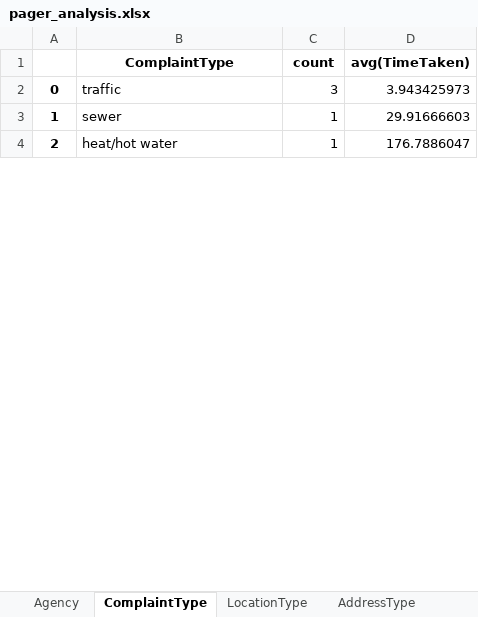
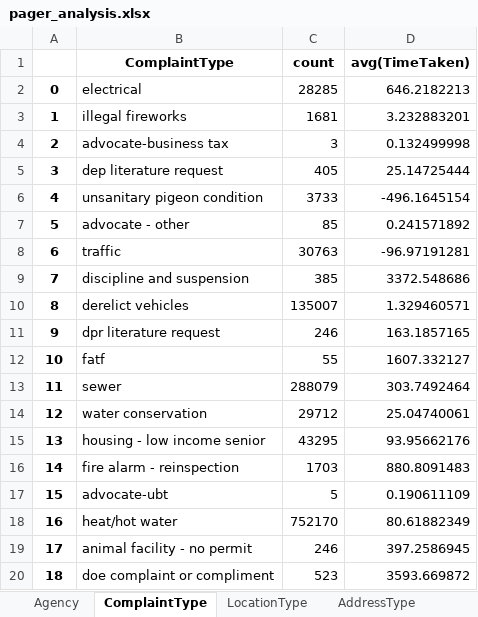
Before and after one commit to narayana1043/datascience_challenges, an Excel workbook: 311_service_requests/pager_analysis.xlsx, sheet ComplaintType, drawn as a sheet; only a part is shown; values as stored, in another font and other column widths than the file's, no borders; addresses are those after the commit; the diff covers the shown part only; the diff names each change by its address in the sheet, - before the commit and + after, or states it on an @@ line.

```diff
--- a/311_service_requests/pager_analysis.xlsx (sheet ComplaintType)
+++ b/311_service_requests/pager_analysis.xlsx (sheet ComplaintType)
+row 2: 0 | electrical | 28285 | 646.2182213
+row 3: 1 | illegal fireworks | 1681 | 3.232883201
+row 4: 2 | advocate-business tax | 3 | 0.132499998
+row 5: 3 | dep literature request | 405 | 25.14725444
+row 6: 4 | unsanitary pigeon condition | 3733 | -496.1645154
+row 7: 5 | advocate - other | 85 | 0.241571892
@@ column A renumbered between rows 8 and 275 @@
-C8 (count): 3
+C8 (count): 30763
-D8 (avg(TimeTaken)): 3.943425973
+D8 (avg(TimeTaken)): -96.97191281
+row 9: 7 | discipline and suspension | 385 | 3372.548686
+row 10: 8 | derelict vehicles | 135007 | 1.329460571
+row 11: 9 | dpr literature request | 246 | 163.1857165
+row 12: 10 | fatf | 55 | 1607.332127
-C13 (count): 1
+C13 (count): 288079
-D13 (avg(TimeTaken)): 29.91666603
+D13 (avg(TimeTaken)): 303.7492464
+row 14: 12 | water conservation | 29712 | 25.04740061
+row 15: 13 | housing - low income senior | 43295 | 93.95662176
+row 16: 14 | fire alarm - reinspection | 1703 | 880.8091483
+row 17: 15 | advocate-ubt | 5 | 0.190611109
-C18 (count): 1
+C18 (count): 752170
-D18 (avg(TimeTaken)): 176.7886047
+D18 (avg(TimeTaken)): 80.61882349
+row 19: 17 | animal facility - no permit | 246 | 397.2586945
+row 20: 18 | doe complaint or compliment | 523 | 3593.669872
```
Also changed, not shown: 232 added rows, 1 removed row and 60 edited cells elsewhere in this sheet, sheet City, sheet Borough, sheet LocationType, sheet Agency, sheet Status, sheet exploratory_analysis, 3 more sheets, 311_service_requests/pager_monthly_analysis.xlsx, 311_service_requests/pager_yearly_analysis.xlsx.
